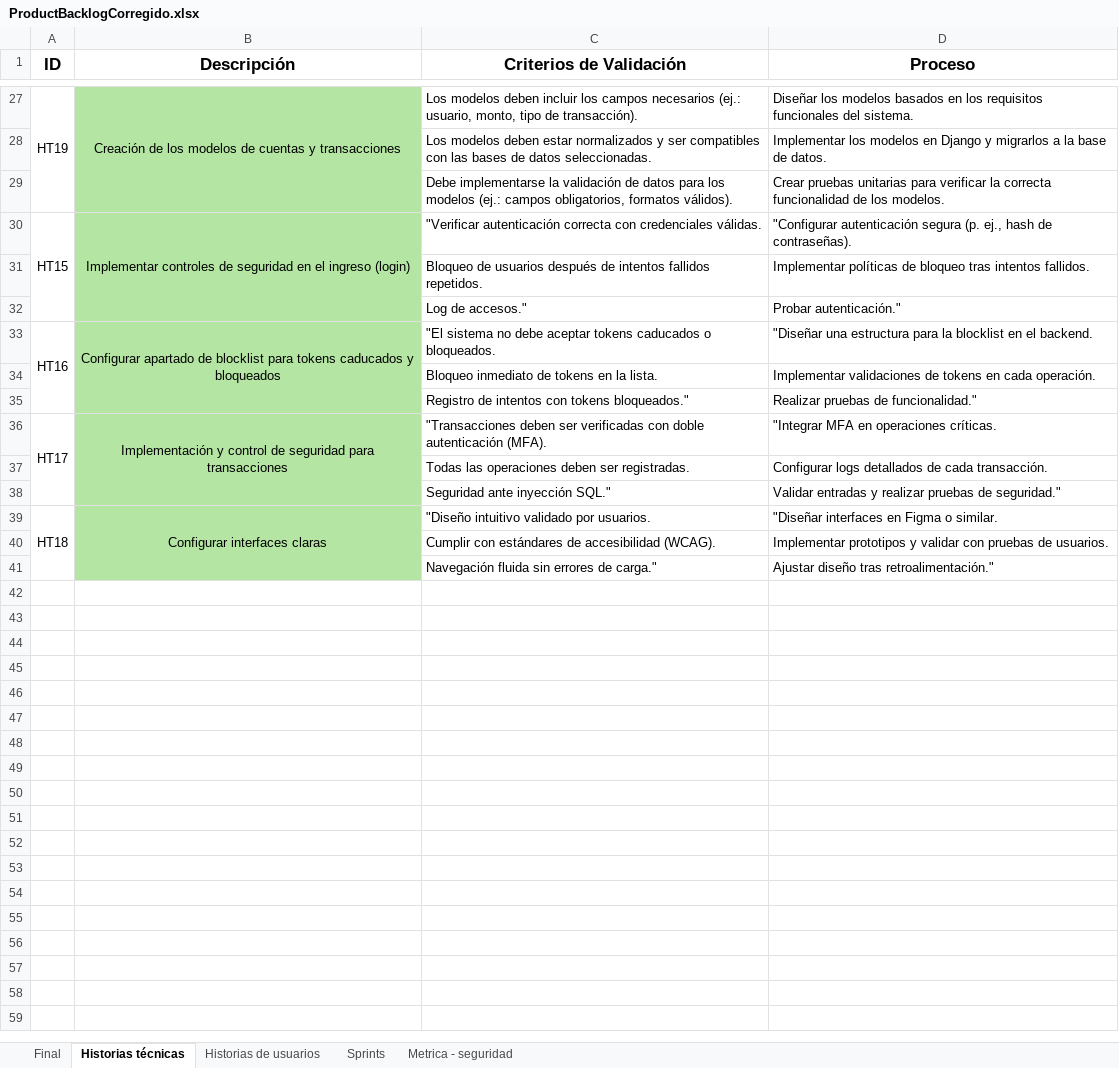
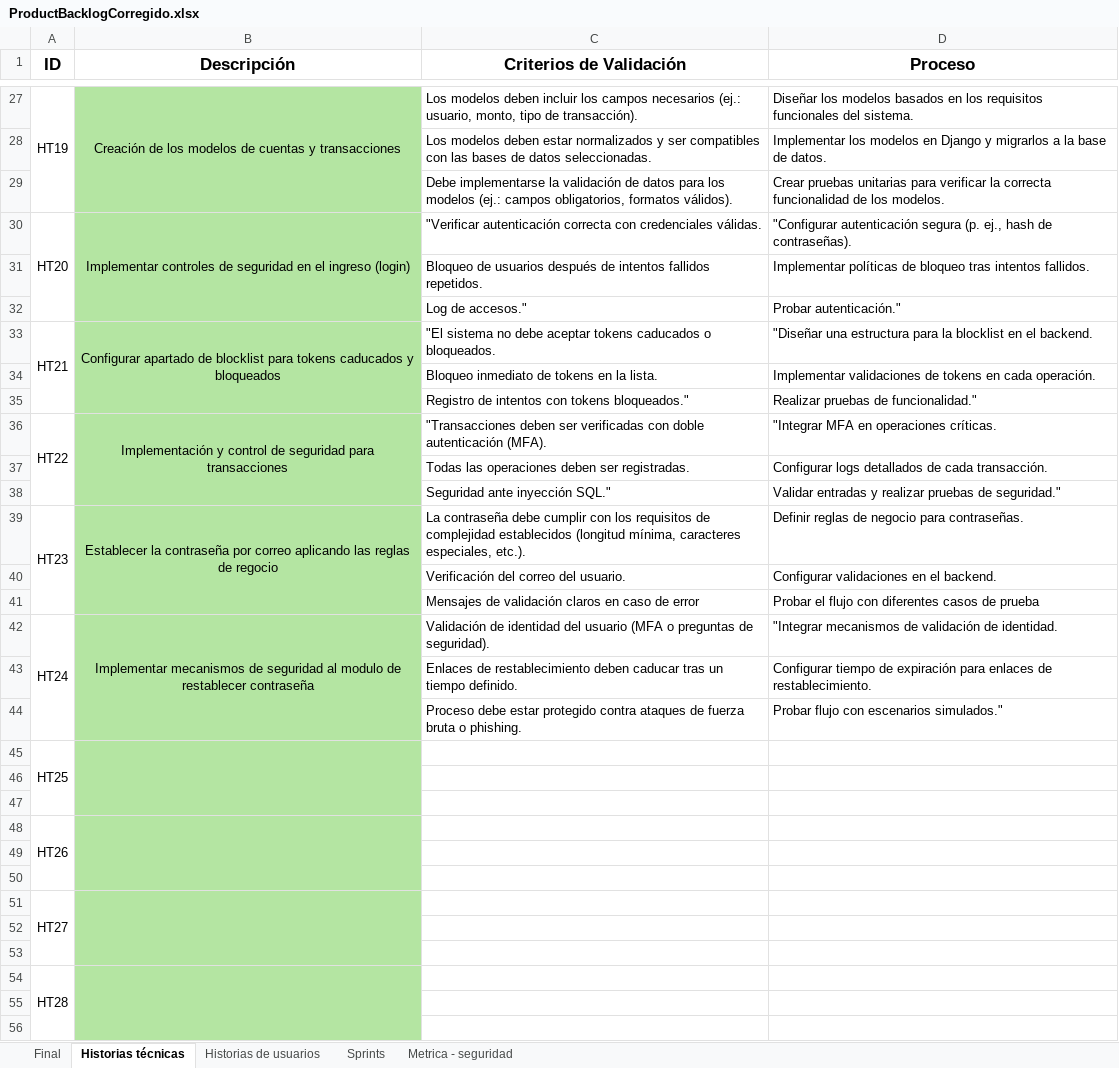
Before and after one commit to DavidAucancela/SecuraBank, an Excel workbook: Documentos/ProductBacklogCorregido.xlsx, sheet Historias técnicas, drawn as a sheet; only a part is shown, gaps mark what is left out; values as stored, in another font and other column widths than the file's, no borders; removed rows and columns are numbered as before the commit, all else as after; the diff covers the shown part only; the diff names each change by its address in the sheet, - before the commit and + after, or states it on an @@ line.

```diff
--- a/Documentos/ProductBacklogCorregido.xlsx (sheet Historias técnicas)
+++ b/Documentos/ProductBacklogCorregido.xlsx (sheet Historias técnicas)
-A30 (ID): HT15
+A30 (ID): HT20
-A33 (ID): HT16
+A33 (ID): HT21
-A36 (ID): HT17
+A36 (ID): HT22
+row 39: HT23 | Establecer la contraseña por correo aplicando las reglas de regocio | La contraseña debe cumplir con los requisitos de complejidad establecidos (longitud mínima, caracteres especiales, etc.). | Definir reglas de negocio para contraseñas.
+row 40:  |  | Verificación del correo del usuario. | Configurar validaciones en el backend.
+row 41:  |  | Mensajes de validación claros en caso de error | Probar el flujo con diferentes casos de prueba
+row 42: HT24 | Implementar mecanismos de seguridad al modulo de restablecer contraseña | Validación de identidad del usuario (MFA o preguntas de seguridad). | "Integrar mecanismos de validación de identidad.
+row 43:  |  | Enlaces de restablecimiento deben caducar tras un tiempo definido. | Configurar tiempo de expiración para enlaces de restablecimiento.
+row 44:  |  | Proceso debe estar protegido contra ataques de fuerza bruta o phishing. | Probar flujo con escenarios simulados."
+row 45: HT25
-row 46: HT18 | Configurar interfaces claras | "Diseño intuitivo validado por usuarios. | "Diseñar interfaces en Figma o similar.
+row 46: (empty)
-A39:A41 merged
-B39:B41 merged
-row 47:  |  | Cumplir con estándares de accesibilidad (WCAG). | Implementar prototipos y validar con pruebas de usuarios.
+row 47: (empty)
+row 48: HT26
-row 49:  |  | Navegación fluida sin errores de carga." | Ajustar diseño tras retroalimentación."
+row 49: (empty)
+row 50: (empty)
+row 51: HT27
+row 52: (empty)
+row 53: (empty)
+row 54: HT28
+row 55: (empty)
+row 56: (empty)
```
Also changed, not shown: 4 added rows elsewhere in this sheet, sheet Final, sheet Historias de usuarios, 8 other files.
